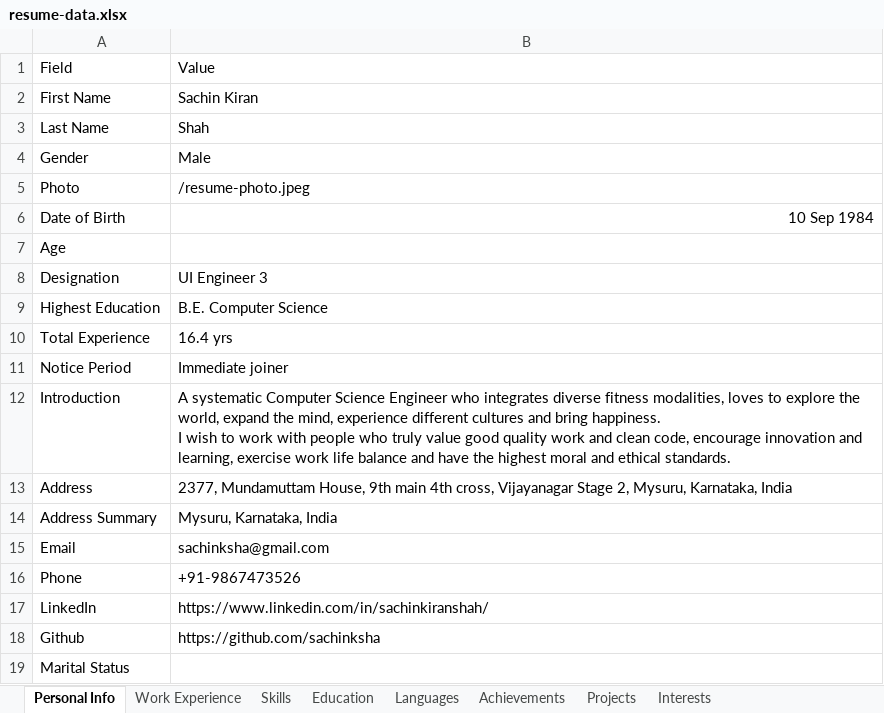
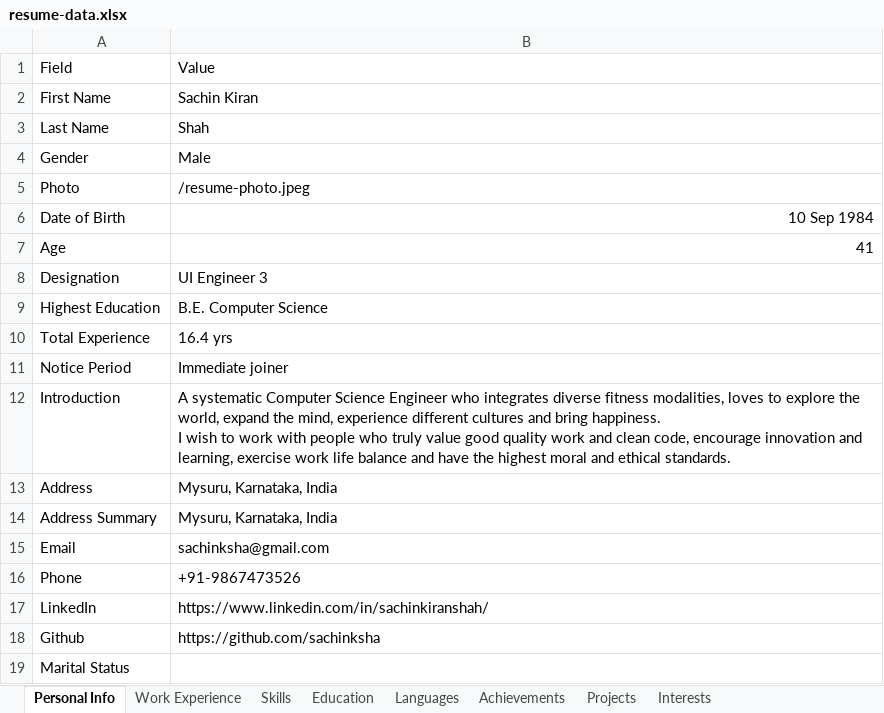
Before and after one commit to sachinksha/ResumeSite, an Excel workbook: public/resume-data.xlsx, sheet Personal Info, drawn as a sheet; values as stored, in another font and other column widths than the file's, no borders; charts and pictures not drawn; the diff names each change by its address in the sheet, - before the commit and + after, or states it on an @@ line.

Commit message:
updated address and age

```diff
--- a/public/resume-data.xlsx (sheet Personal Info)
+++ b/public/resume-data.xlsx (sheet Personal Info)
-B7: (empty)
+B7: 41
-B13: 2377, Mundamuttam House, 9th main 4th cross, Vijayanagar Stage 2, Mysuru, Karnataka,…
+B13: Mysuru, Karnataka,…
```
Also changed, not shown: charts or pictures.
